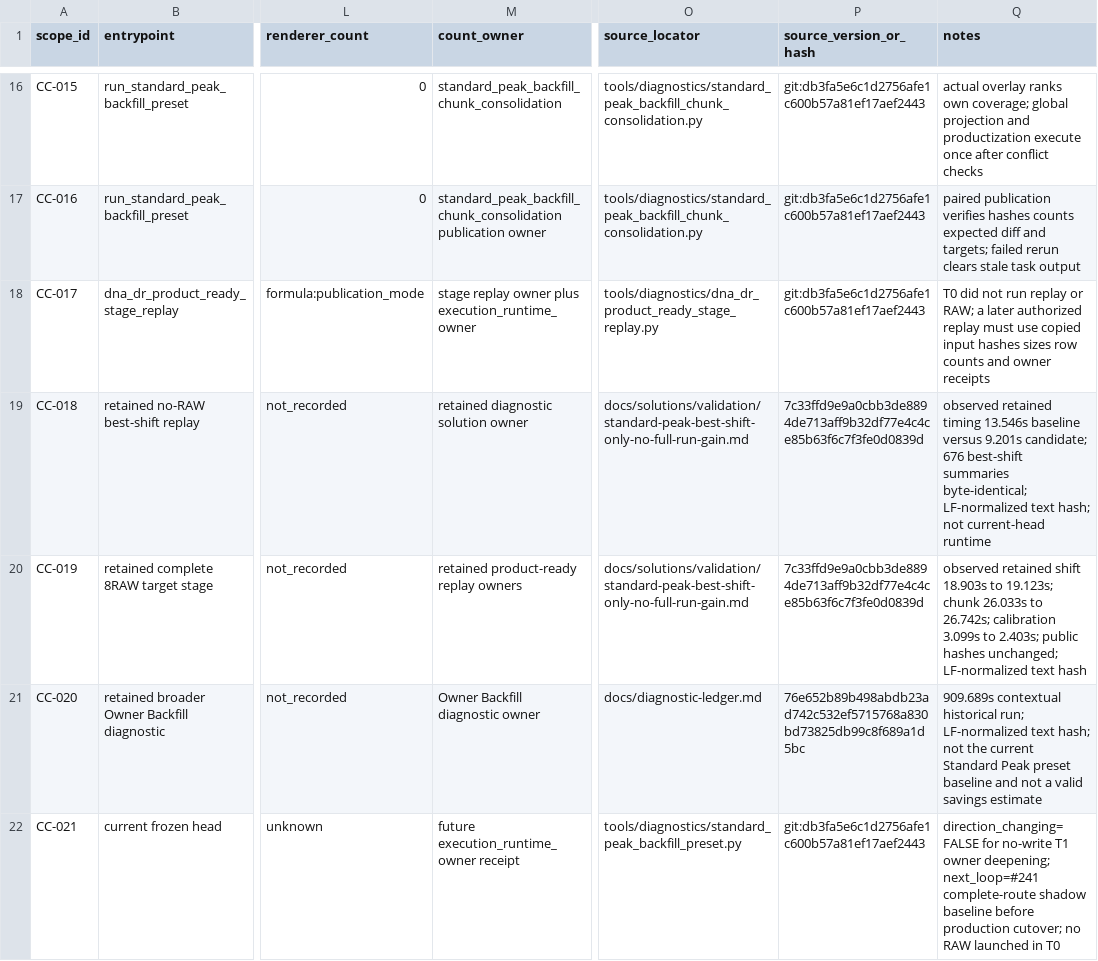
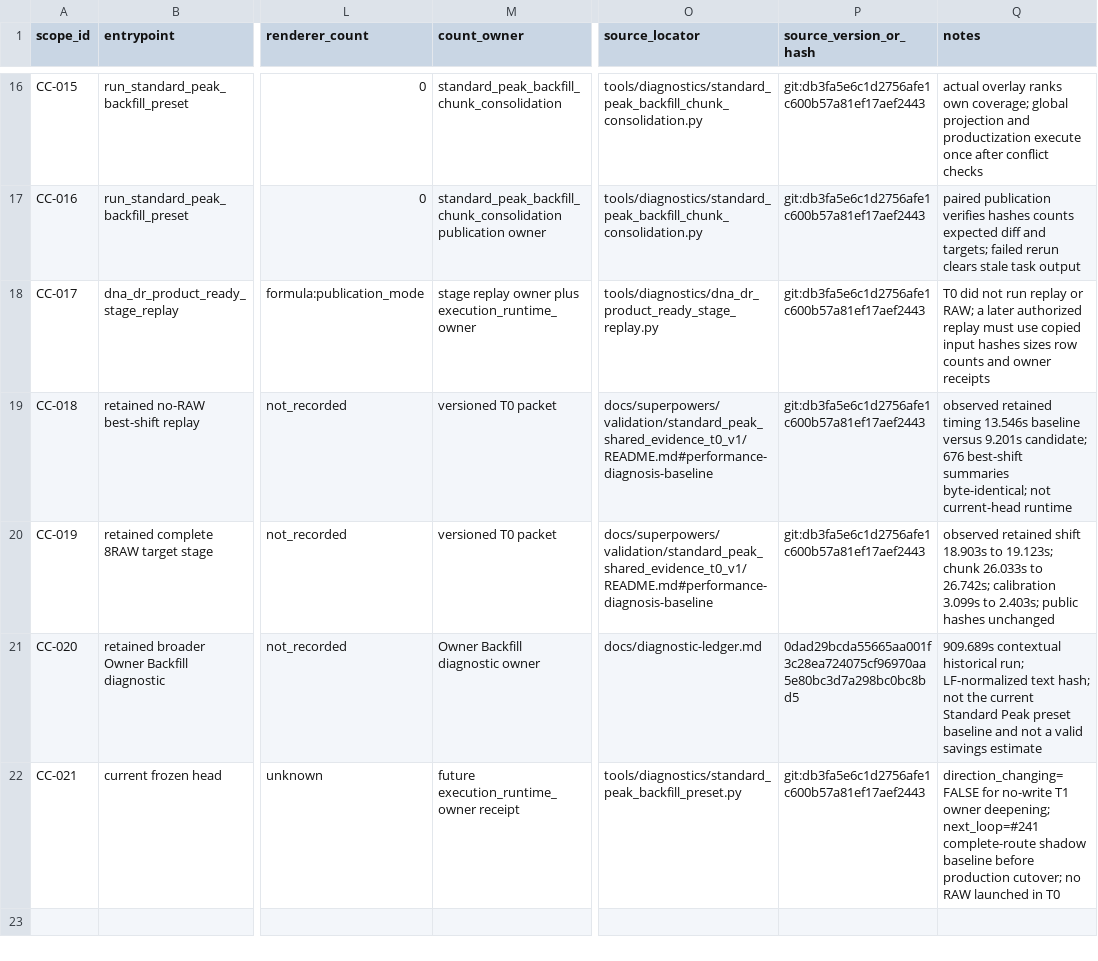
Before and after one commit to bosschen0429/XIC_Extractor, a TSV file: docs/superpowers/validation/standard_peak_shared_evidence_t0_v1/call_cost_baseline_v1.tsv, drawn as a sheet; only a part is shown, gaps mark what is left out; the diff names each change by its address in the sheet, - before the commit and + after, or states it on an @@ line.

Commit message:
refactor(docs): retire solution-note knowledge lane

```diff
--- a/docs/superpowers/validation/standard_peak_shared_evidence_t0_v1/call_cost_baseline_v1.tsv
+++ b/docs/superpowers/validation/standard_peak_shared_evidence_t0_v1/call_cost_baseline_v1.tsv
-M19 (count_owner): retained diagnostic solution owner
+M19 (count_owner): versioned T0 packet
-O19:O20 (source_locator): docs/solutions/validation/standard-peak-best-shift-only-no-full-run-gain.md
+O19:O20 (source_locator): docs/superpowers/validation/standard_peak_shared_evidence_t0_v1/README.md#performance-diagnosis-baseline
-P19:P20 (source_version_or_hash): 7c33ffd9e9a0cbb3de8894de713aff9b32df77e4c4ce85b63f6c7f3fe0d0839d
+P19:P20 (source_version_or_hash): git:db3fa5e6c1d2756afe1c600b57a81ef17aef2443
-Q19 (notes): …summaries byte-identical; LF-normalized text hash; not current-head…
+Q19 (notes): …summaries byte-identical; not current-head…
-M20 (count_owner): retained product-ready replay owners
+M20 (count_owner): versioned T0 packet
-Q20 (notes): …public hashes unchanged; LF-normalized text hash
+Q20 (notes): …public hashes unchanged
-P21 (source_version_or_hash): 76e652b89b498abdb23ad742c532ef5715768a830bd73825db99c8f689a1d5bc
+P21 (source_version_or_hash): 0dad29bcda55665aa001f3c28ea724075cf96970aa5e80bc3d7a298bc0bc8bd5
```
Also changed, not shown: docs/superpowers/validation/standard_peak_shared_evidence_t0_v1/historical_failure_matrix_v1.tsv, docs/superpowers/validation/standard_peak_shared_evidence_t0_v1/rule_disposition_v1.tsv, 19 other files.
